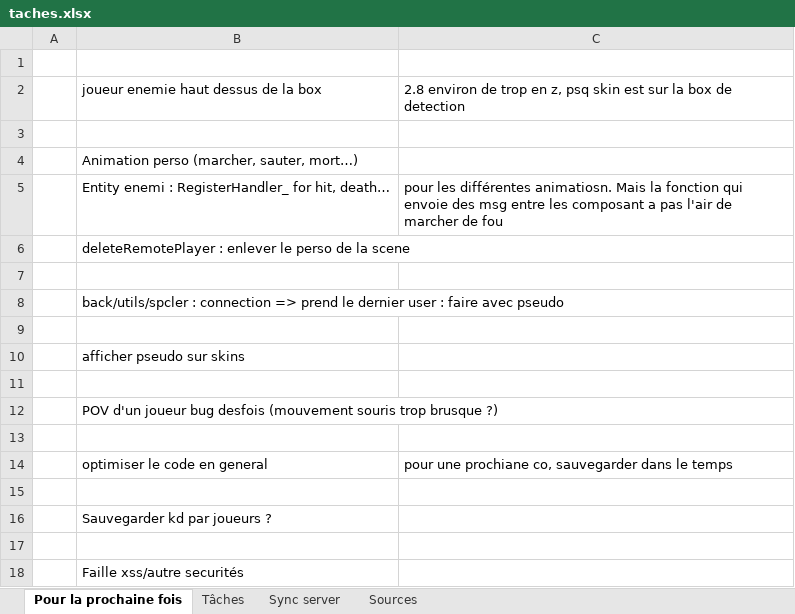
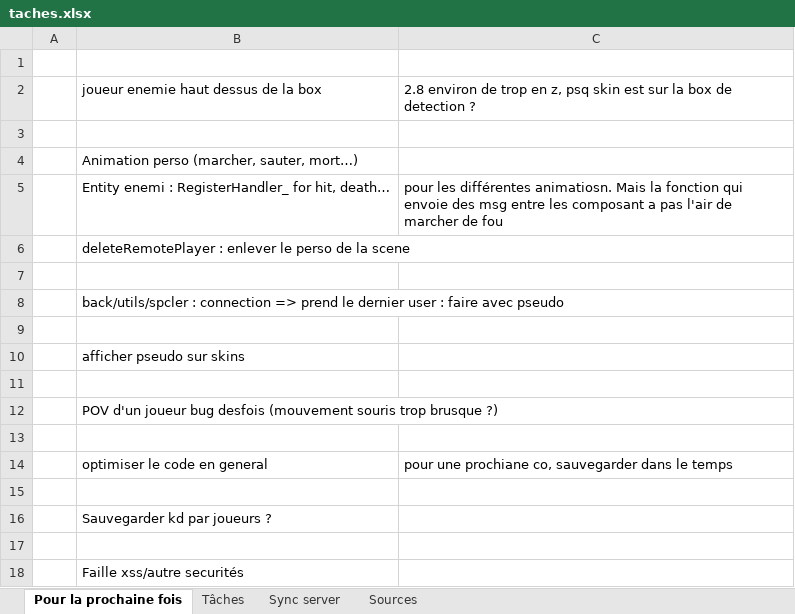
Before and after one commit to charl56/WebFps, an Excel workbook: taches.xlsx, sheet Pour la prochaine fois, drawn as a sheet; values as stored, in another font and other column widths than the file's, no borders; the diff names each change by its address in the sheet, - before the commit and + after, or states it on an @@ line.

```diff
--- a/taches.xlsx (sheet Pour la prochaine fois)
+++ b/taches.xlsx (sheet Pour la prochaine fois)
-C2: …de detection
+C2: …de detection ?
```
Also changed, not shown: sheet Tâches, 2 other files.
